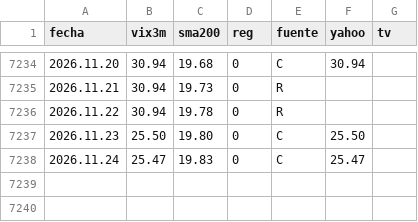
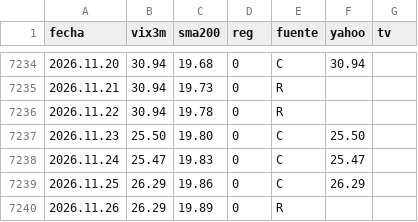
Before and after one commit to Oaragunde/vxn-feed, a CSV file: VIX3M_regimen.csv, drawn as a sheet; only a part is shown, gaps mark what is left out.

```diff
--- a/VIX3M_regimen.csv
+++ b/VIX3M_regimen.csv
@@ -7238 +7238,3 @@ fecha;vix3m;sma200;reg;fuente;yahoo;tv
 2026.11.24;25.47;19.83;0;C;25.47;
+2026.11.25;26.29;19.86;0;C;26.29;
+2026.11.26;26.29;19.89;0;R;;
```
Also changed, not shown: GVZ_regimen.csv, VIX_regimen.csv, 1 other file.
